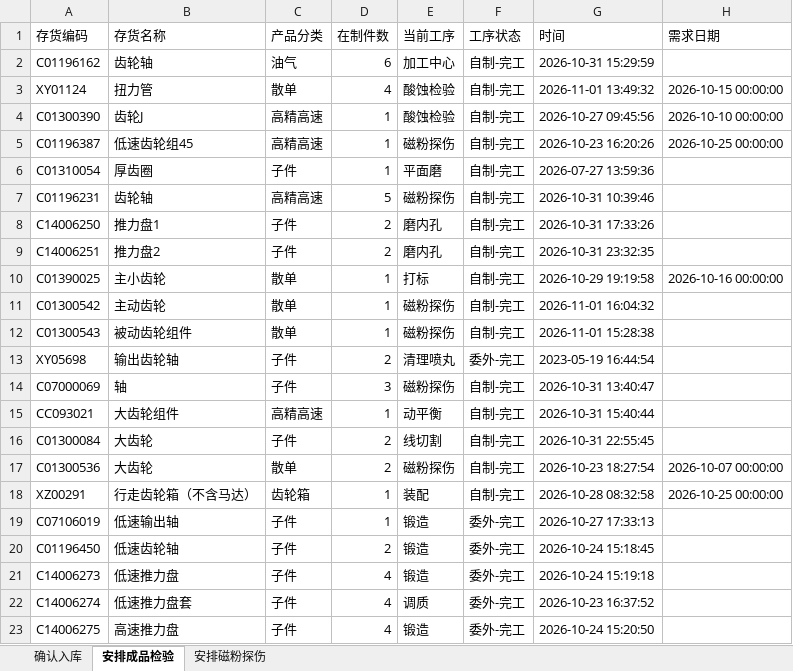
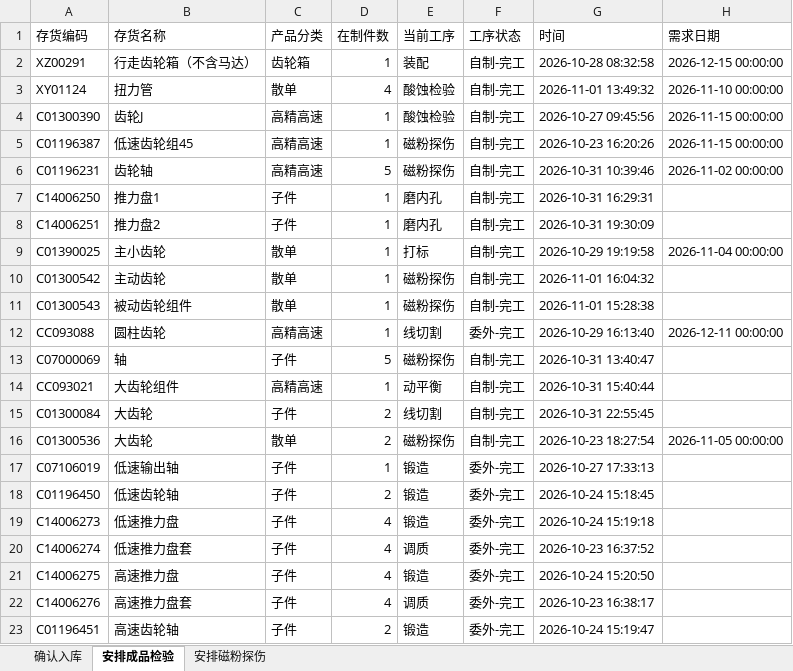
Before and after one commit to ZhanghaoWorkbuddy10/action-board, an Excel workbook: feifeng-wangong.xlsx, sheet 安排成品检验, drawn as a sheet; only a part is shown; the shorter side is filled out with more unchanged rows; values as stored, in another font and other column widths than the file's, no borders; removed rows and columns are numbered as before the commit, all else as after; the diff names each change by its address in the sheet, - before the commit and + after, or states it on an @@ line.

```diff
--- a/feifeng-wangong.xlsx (sheet 安排成品检验)
+++ b/feifeng-wangong.xlsx (sheet 安排成品检验)
-row 2: C01196162 | 齿轮轴 | 油气 | 6 | 加工中心 | 自制-完工 | 2026-10-31 15:29:59
+row 2: XZ00291 | 行走齿轮箱（不含马达） | 齿轮箱 | 1 | 装配 | 自制-完工 | 2026-10-28 08:32:58 | 2026-12-15 00:00:00
-H3 (需求日期): 2026-10-15 00:00:00
+H3 (需求日期): 2026-11-10 00:00:00
-H4 (需求日期): 2026-10-10 00:00:00
+H4 (需求日期): 2026-11-15 00:00:00
-H5 (需求日期): 2026-10-25 00:00:00
+H5 (需求日期): 2026-11-15 00:00:00
-row 6: C01310054 | 厚齿圈 | 子件 | 1 | 平面磨 | 自制-完工 | 2026-07-27 13:59:36
-H6 (需求日期): (empty)
+H6 (需求日期): 2026-11-02 00:00:00
-D7:D8 (在制件数): 2
+D7:D8 (在制件数): 1
-G7 (时间): 2026-10-31 17:33:26
+G7 (时间): 2026-10-31 16:29:31
-G8 (时间): 2026-10-31 23:32:35
+G8 (时间): 2026-10-31 19:30:09
-H9 (需求日期): 2026-10-16 00:00:00
+H9 (需求日期): 2026-11-04 00:00:00
-row 13: XY05698 | 输出齿轮轴 | 子件 | 2 | 清理喷丸 | 委外-完工 | 2023-05-19 16:44:54
+row 12: CC093088 | 圆柱齿轮 | 高精高速 | 1 | 线切割 | 委外-完工 | 2026-10-29 16:13:40 | 2026-12-11 00:00:00
-D13 (在制件数): 3
+D13 (在制件数): 5
-H16 (需求日期): 2026-10-07 00:00:00
+H16 (需求日期): 2026-11-05 00:00:00
-row 18: XZ00291 | 行走齿轮箱（不含马达） | 齿轮箱 | 1 | 装配 | 自制-完工 | 2026-10-28 08:32:58 | 2026-10-25 00:00:00
```
Also changed, not shown: sheet 确认入库, sheet 安排磁粉探伤.
